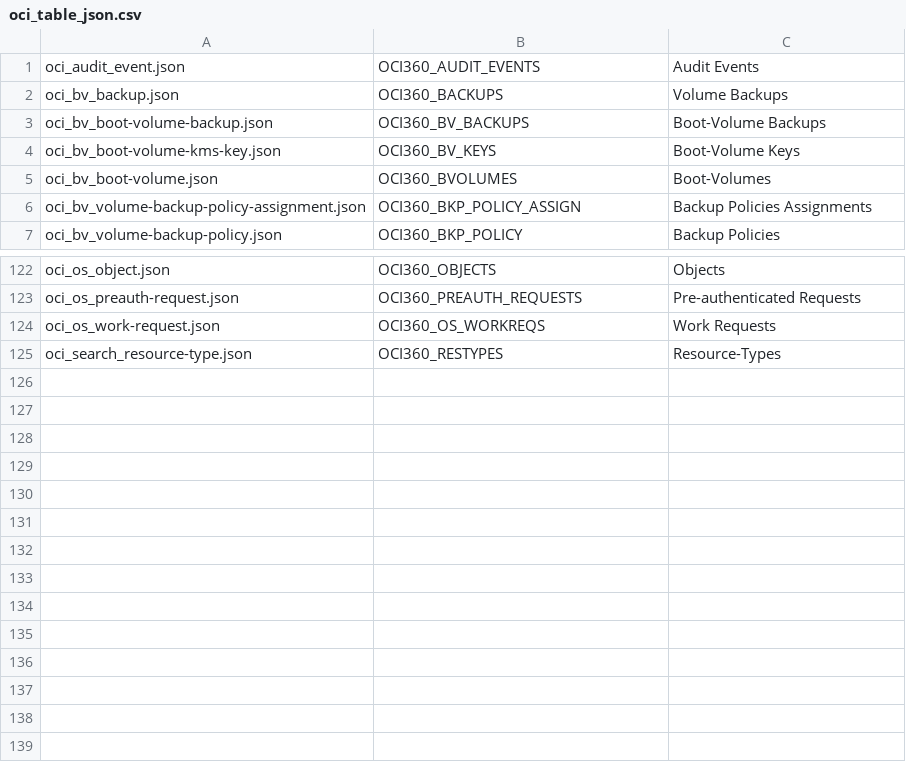
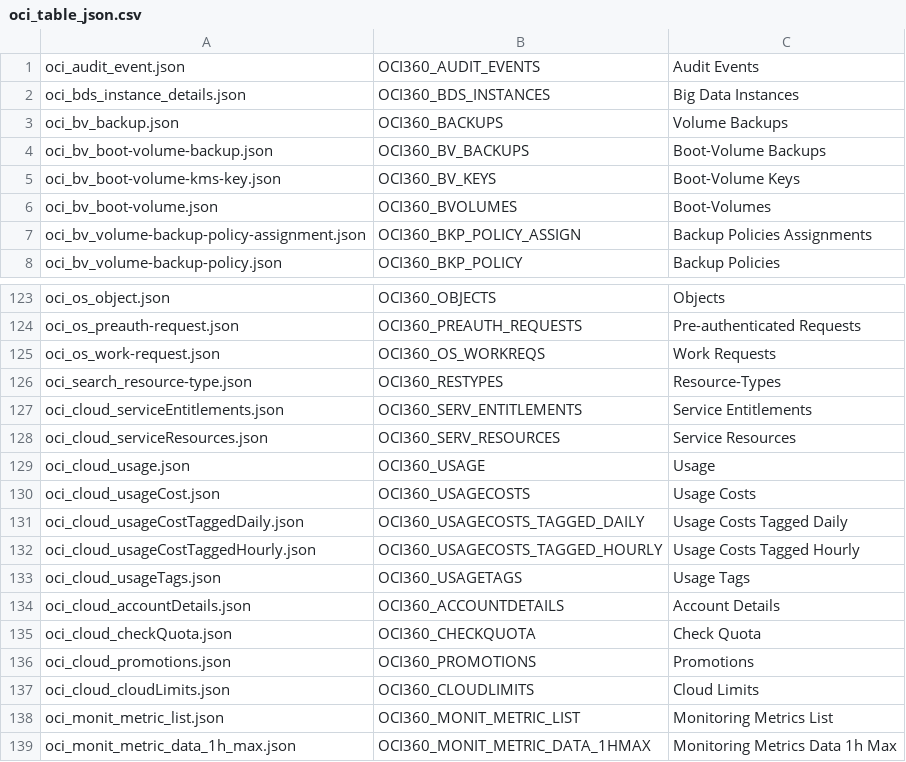
Before and after one commit to dbarj/oci360, a CSV file: sh/oci_table_json.csv, drawn as a sheet; only a part is shown, gaps mark what is left out; the diff names each change by its address in the sheet, - before the commit and + after, or states it on an @@ line.

Commit message:
v20.06
- Database nodes on VOWL
- Failed tables section
- Database storage on bar chart
- User in groups improvements
- Including BigData Section
- Including Costs and Billing Sections
- Improving Shapes Collection
- Separate Json and CSV loader logs
- Rename oci history clean script

```diff
--- a/sh/oci_table_json.csv
+++ b/sh/oci_table_json.csv
+row 2: oci_bds_instance_details.json | OCI360_BDS_INSTANCES | Big Data Instances
+row 127: oci_cloud_serviceEntitlements.json | OCI360_SERV_ENTITLEMENTS | Service Entitlements
+row 128: oci_cloud_serviceResources.json | OCI360_SERV_RESOURCES | Service Resources
+row 129: oci_cloud_usage.json | OCI360_USAGE | Usage
+row 130: oci_cloud_usageCost.json | OCI360_USAGECOSTS | Usage Costs
+row 131: oci_cloud_usageCostTaggedDaily.json | OCI360_USAGECOSTS_TAGGED_DAILY | Usage Costs Tagged Daily
+row 132: oci_cloud_usageCostTaggedHourly.json | OCI360_USAGECOSTS_TAGGED_HOURLY | Usage Costs Tagged Hourly
+row 133: oci_cloud_usageTags.json | OCI360_USAGETAGS | Usage Tags
+row 134: oci_cloud_accountDetails.json | OCI360_ACCOUNTDETAILS | Account Details
+row 135: oci_cloud_checkQuota.json | OCI360_CHECKQUOTA | Check Quota
+row 136: oci_cloud_promotions.json | OCI360_PROMOTIONS | Promotions
+row 137: oci_cloud_cloudLimits.json | OCI360_CLOUDLIMITS | Cloud Limits
+row 138: oci_monit_metric_list.json | OCI360_MONIT_METRIC_LIST | Monitoring Metrics List
+row 139: oci_monit_metric_data_1h_max.json | OCI360_MONIT_METRIC_DATA_1HMAX | Monitoring Metrics Data 1h Max
```
Also changed, not shown: sh/oci_cols_json.csv, sql/00_sections.csv, 43 other files.
